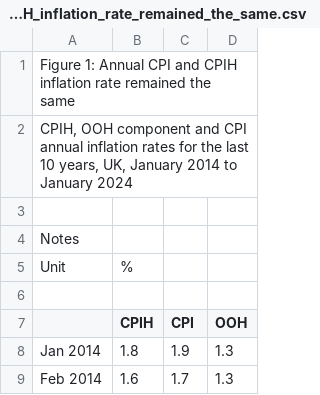
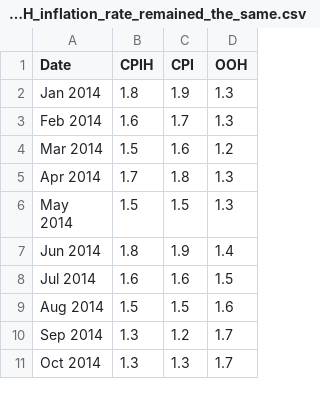
Before and after one commit to GG581/GG581.github.io, a CSV file: Figure_1__Annual_CPI_and_CPIH_inflation_rate_remained_the_same.csv, drawn as a sheet; only a part is shown; the shorter side is filled out with more unchanged rows.

Commit message:
Update Figure_1__Annual_CPI_and_CPIH_inflation_rate_remained_the_same.csv

```diff
--- a/Figure_1__Annual_CPI_and_CPIH_inflation_rate_remained_the_same.csv
+++ b/Figure_1__Annual_CPI_and_CPIH_inflation_rate_remained_the_same.csv
@@ -1,8 +1,2 @@
-"Figure 1: Annual CPI and CPIH inflation rate remained the same",""
-"CPIH, OOH component and CPI annual inflation rates for the last 10 years, UK, January 2014 to January 2024",""
-"",""
-"Notes",""
-"Unit","%"
-"",""
-"","CPIH","CPI","OOH"
+"Date","CPIH","CPI","OOH"
 "Jan 2014","1.8","1.9","1.3"
```
